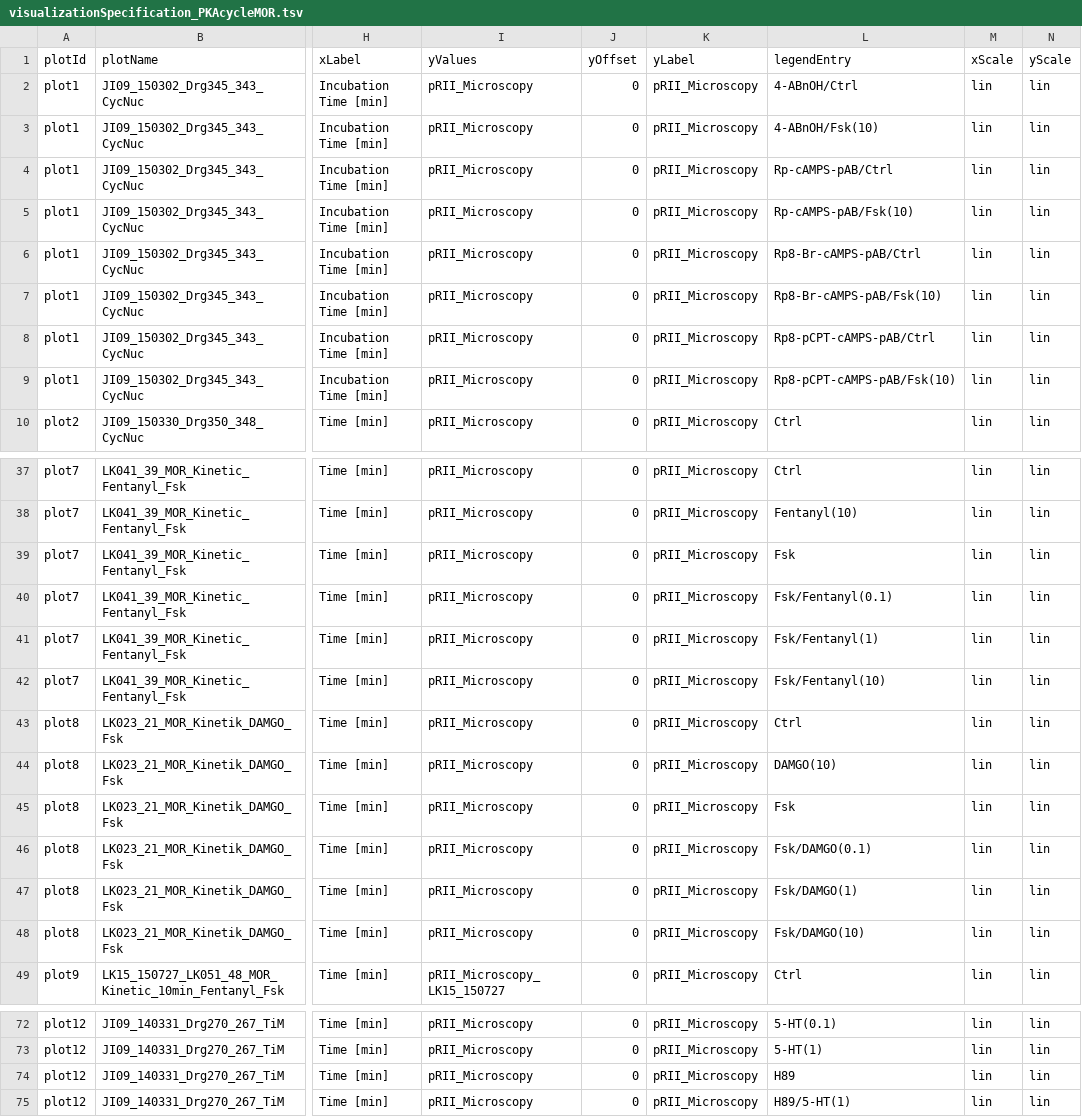
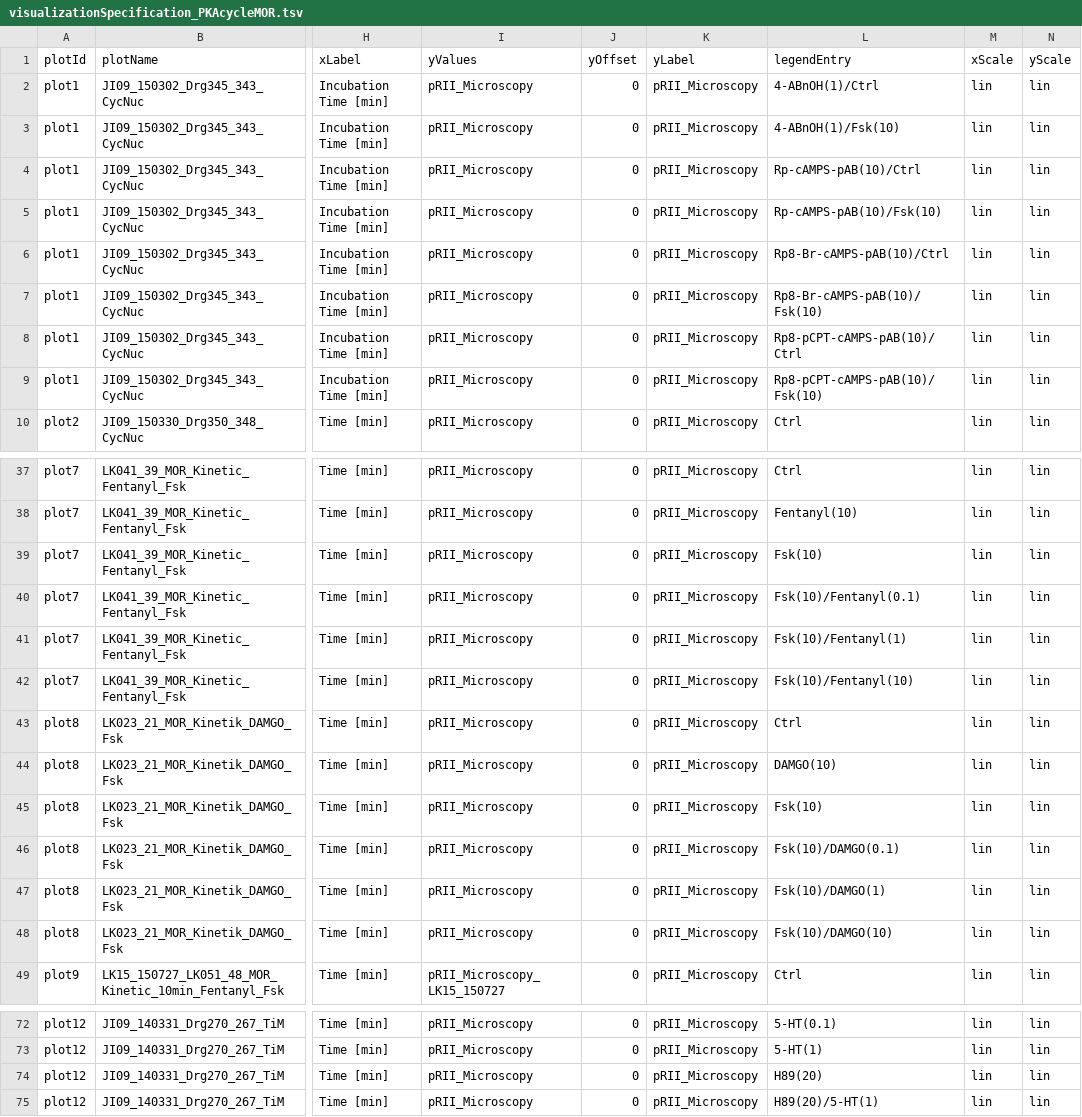
Before and after one commit to plakrisenko/Pain_signaling_code, a TSV file: model/petab/visualizationSpecification_PKAcycleMOR.tsv, drawn as a sheet; only a part is shown, gaps mark what is left out; the diff covers the shown part only; the diff names each change by its address in the sheet, - before the commit and + after, or states it on an @@ line.

Commit message:
update visualization table

```diff
--- a/model/petab/visualizationSpecification_PKAcycleMOR.tsv
+++ b/model/petab/visualizationSpecification_PKAcycleMOR.tsv
-L2 (legendEntry): 4-ABnOH/Ctrl
+L2 (legendEntry): 4-ABnOH(1)/Ctrl
-L3 (legendEntry): 4-ABnOH/Fsk(10)
+L3 (legendEntry): 4-ABnOH(1)/Fsk(10)
-L4 (legendEntry): Rp-cAMPS-pAB/Ctrl
+L4 (legendEntry): Rp-cAMPS-pAB(10)/Ctrl
-L5 (legendEntry): Rp-cAMPS-pAB/Fsk(10)
+L5 (legendEntry): Rp-cAMPS-pAB(10)/Fsk(10)
-L6 (legendEntry): Rp8-Br-cAMPS-pAB/Ctrl
+L6 (legendEntry): Rp8-Br-cAMPS-pAB(10)/Ctrl
-L7 (legendEntry): Rp8-Br-cAMPS-pAB/Fsk(10)
+L7 (legendEntry): Rp8-Br-cAMPS-pAB(10)/Fsk(10)
-L8 (legendEntry): Rp8-pCPT-cAMPS-pAB/Ctrl
+L8 (legendEntry): Rp8-pCPT-cAMPS-pAB(10)/Ctrl
-L9 (legendEntry): Rp8-pCPT-cAMPS-pAB/Fsk(10)
+L9 (legendEntry): Rp8-pCPT-cAMPS-pAB(10)/Fsk(10)
-L39 (legendEntry): Fsk
+L39 (legendEntry): Fsk(10)
-L40 (legendEntry): Fsk/Fentanyl(0.1)
+L40 (legendEntry): Fsk(10)/Fentanyl(0.1)
-L41 (legendEntry): Fsk/Fentanyl(1)
+L41 (legendEntry): Fsk(10)/Fentanyl(1)
-L42 (legendEntry): Fsk/Fentanyl(10)
+L42 (legendEntry): Fsk(10)/Fentanyl(10)
-L45 (legendEntry): Fsk
+L45 (legendEntry): Fsk(10)
-L46 (legendEntry): Fsk/DAMGO(0.1)
+L46 (legendEntry): Fsk(10)/DAMGO(0.1)
-L47 (legendEntry): Fsk/DAMGO(1)
+L47 (legendEntry): Fsk(10)/DAMGO(1)
-L48 (legendEntry): Fsk/DAMGO(10)
+L48 (legendEntry): Fsk(10)/DAMGO(10)
-L74 (legendEntry): H89
+L74 (legendEntry): H89(20)
-L75 (legendEntry): H89/5-HT(1)
+L75 (legendEntry): H89(20)/5-HT(1)
```
Also changed, not shown: 8 edited cells elsewhere in this file.
